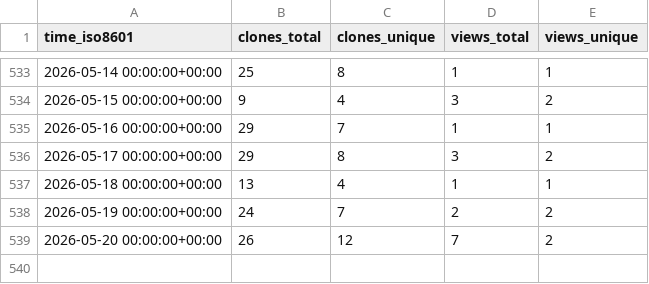
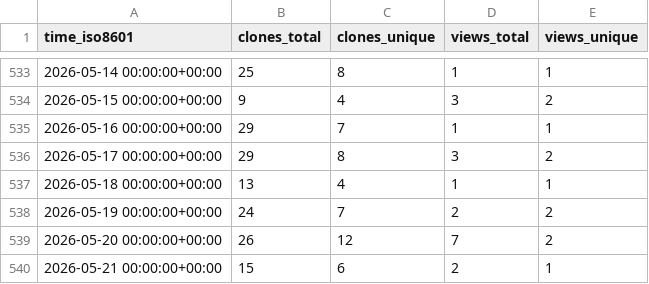
Before and after one commit to CBICA/DLMUSE, a CSV file: CBICA/DLMUSE/ghrs-data/views_clones_aggregate.csv, drawn as a sheet; only a part is shown, gaps mark what is left out.

```diff
--- a/CBICA/DLMUSE/ghrs-data/views_clones_aggregate.csv
+++ b/CBICA/DLMUSE/ghrs-data/views_clones_aggregate.csv
@@ -539 +539,2 @@ time_iso8601,clones_total,clones_unique,views_total,views_unique
 2026-05-20 00:00:00+00:00,26,12,7,2
+2026-05-21 00:00:00+00:00,15,6,2,1
```
Also changed, not shown: 1 other file.
